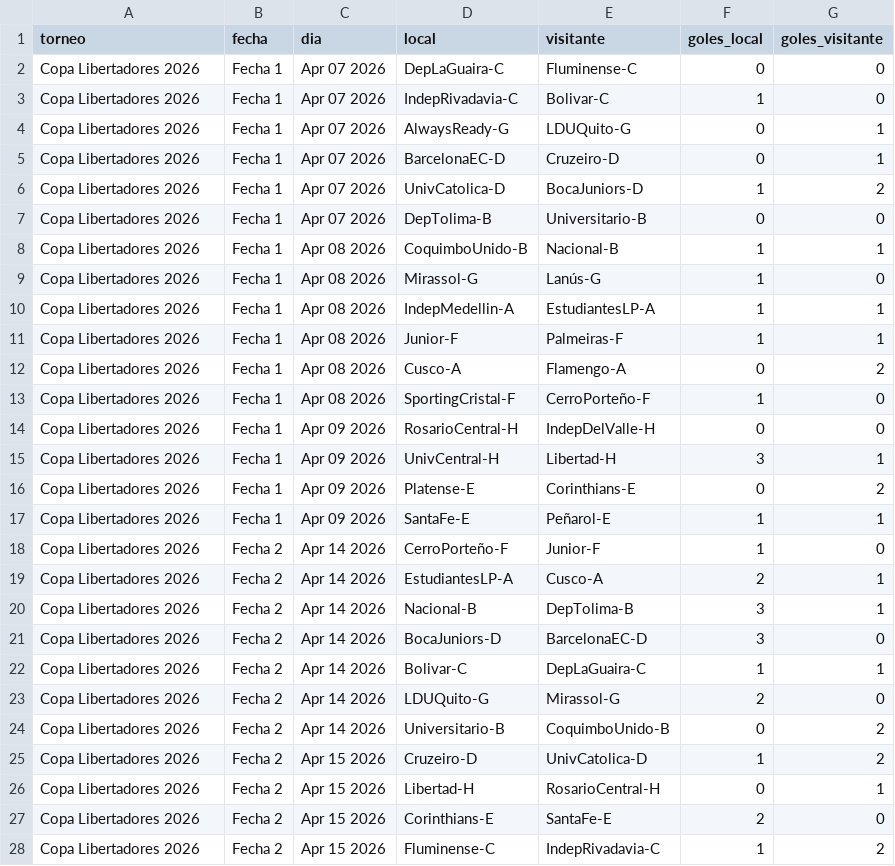
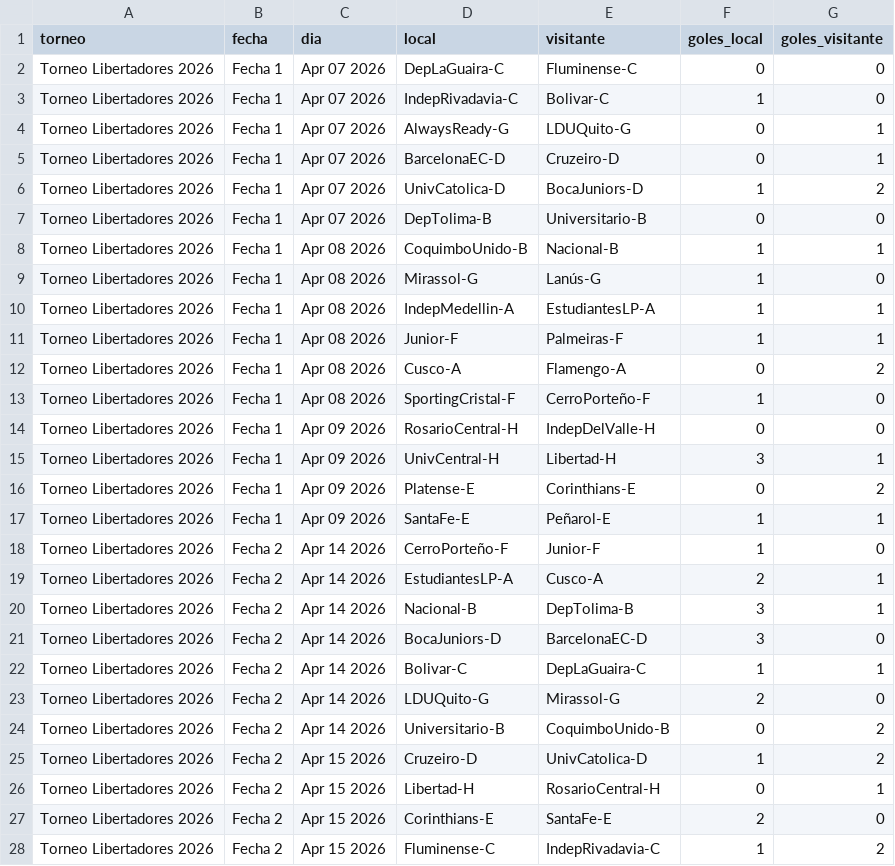
Before and after one commit to vablasco/rankingLigas, a CSV file: OneDrive/Desktop/rankingLigas/torneos/libertadores2026.csv, drawn as a sheet; only a part is shown; the diff covers the shown part only.

```diff
--- a/OneDrive/Desktop/rankingLigas/torneos/libertadores2026.csv
+++ b/OneDrive/Desktop/rankingLigas/torneos/libertadores2026.csv
@@ -1,28 +1,28 @@
 torneo,fecha,dia,local,visitante,goles_local,goles_visitante
-Copa Libertadores 2026,Fecha 1,Apr 07 2026,DepLaGuaira-C,Fluminense-C,0,0
-Copa Libertadores 2026,Fecha 1,Apr 07 2026,IndepRivadavia-C,Bolivar-C,1,0
-Copa Libertadores 2026,Fecha 1,Apr 07 2026,AlwaysReady-G,LDUQuito-G,0,1
-Copa Libertadores 2026,Fecha 1,Apr 07 2026,BarcelonaEC-D,Cruzeiro-D,0,1
-Copa Libertadores 2026,Fecha 1,Apr 07 2026,UnivCatolica-D,BocaJuniors-D,1,2
-Copa Libertadores 2026,Fecha 1,Apr 07 2026,DepTolima-B,Universitario-B,0,0
-Copa Libertadores 2026,Fecha 1,Apr 08 2026,CoquimboUnido-B,Nacional-B,1,1
-Copa Libertadores 2026,Fecha 1,Apr 08 2026,Mirassol-G,Lanús-G,1,0
-Copa Libertadores 2026,Fecha 1,Apr 08 2026,IndepMedellin-A,EstudiantesLP-A,1,1
-Copa Libertadores 2026,Fecha 1,Apr 08 2026,Junior-F,Palmeiras-F,1,1
-Copa Libertadores 2026,Fecha 1,Apr 08 2026,Cusco-A,Flamengo-A,0,2
-Copa Libertadores 2026,Fecha 1,Apr 08 2026,SportingCristal-F,CerroPorteño-F,1,0
-Copa Libertadores 2026,Fecha 1,Apr 09 2026,RosarioCentral-H,IndepDelValle-H,0,0
-Copa Libertadores 2026,Fecha 1,Apr 09 2026,UnivCentral-H,Libertad-H,3,1
-Copa Libertadores 2026,Fecha 1,Apr 09 2026,Platense-E,Corinthians-E,0,2
-Copa Libertadores 2026,Fecha 1,Apr 09 2026,SantaFe-E,Peñarol-E,1,1
-Copa Libertadores 2026,Fecha 2,Apr 14 2026,CerroPorteño-F,Junior-F,1,0
-Copa Libertadores 2026,Fecha 2,Apr 14 2026,EstudiantesLP-A,Cusco-A,2,1
-Copa Libertadores 2026,Fecha 2,Apr 14 2026,Nacional-B,DepTolima-B,3,1
-Copa Libertadores 2026,Fecha 2,Apr 14 2026,BocaJuniors-D,BarcelonaEC-D,3,0
-Copa Libertadores 2026,Fecha 2,Apr 14 2026,Bolivar-C,DepLaGuaira-C,1,1
-Copa Libertadores 2026,Fecha 2,Apr 14 2026,LDUQuito-G,Mirassol-G,2,0
-Copa Libertadores 2026,Fecha 2,Apr 14 2026,Universitario-B,CoquimboUnido-B,0,2
-Copa Libertadores 2026,Fecha 2,Apr 15 2026,Cruzeiro-D,UnivCatolica-D,1,2
-Copa Libertadores 2026,Fecha 2,Apr 15 2026,Libertad-H,RosarioCentral-H,0,1
-Copa Libertadores 2026,Fecha 2,Apr 15 2026,Corinthians-E,SantaFe-E,2,0
-Copa Libertadores 2026,Fecha 2,Apr 15 2026,Fluminense-C,IndepRivadavia-C,1,2
+Torneo Libertadores 2026,Fecha 1,Apr 07 2026,DepLaGuaira-C,Fluminense-C,0,0
+Torneo Libertadores 2026,Fecha 1,Apr 07 2026,IndepRivadavia-C,Bolivar-C,1,0
+Torneo Libertadores 2026,Fecha 1,Apr 07 2026,AlwaysReady-G,LDUQuito-G,0,1
+Torneo Libertadores 2026,Fecha 1,Apr 07 2026,BarcelonaEC-D,Cruzeiro-D,0,1
+Torneo Libertadores 2026,Fecha 1,Apr 07 2026,UnivCatolica-D,BocaJuniors-D,1,2
+Torneo Libertadores 2026,Fecha 1,Apr 07 2026,DepTolima-B,Universitario-B,0,0
+Torneo Libertadores 2026,Fecha 1,Apr 08 2026,CoquimboUnido-B,Nacional-B,1,1
+Torneo Libertadores 2026,Fecha 1,Apr 08 2026,Mirassol-G,Lanús-G,1,0
+Torneo Libertadores 2026,Fecha 1,Apr 08 2026,IndepMedellin-A,EstudiantesLP-A,1,1
+Torneo Libertadores 2026,Fecha 1,Apr 08 2026,Junior-F,Palmeiras-F,1,1
+Torneo Libertadores 2026,Fecha 1,Apr 08 2026,Cusco-A,Flamengo-A,0,2
+Torneo Libertadores 2026,Fecha 1,Apr 08 2026,SportingCristal-F,CerroPorteño-F,1,0
+Torneo Libertadores 2026,Fecha 1,Apr 09 2026,RosarioCentral-H,IndepDelValle-H,0,0
+Torneo Libertadores 2026,Fecha 1,Apr 09 2026,UnivCentral-H,Libertad-H,3,1
+Torneo Libertadores 2026,Fecha 1,Apr 09 2026,Platense-E,Corinthians-E,0,2
+Torneo Libertadores 2026,Fecha 1,Apr 09 2026,SantaFe-E,Peñarol-E,1,1
+Torneo Libertadores 2026,Fecha 2,Apr 14 2026,CerroPorteño-F,Junior-F,1,0
+Torneo Libertadores 2026,Fecha 2,Apr 14 2026,EstudiantesLP-A,Cusco-A,2,1
+Torneo Libertadores 2026,Fecha 2,Apr 14 2026,Nacional-B,DepTolima-B,3,1
+Torneo Libertadores 2026,Fecha 2,Apr 14 2026,BocaJuniors-D,BarcelonaEC-D,3,0
+Torneo Libertadores 2026,Fecha 2,Apr 14 2026,Bolivar-C,DepLaGuaira-C,1,1
+Torneo Libertadores 2026,Fecha 2,Apr 14 2026,LDUQuito-G,Mirassol-G,2,0
+Torneo Libertadores 2026,Fecha 2,Apr 14 2026,Universitario-B,CoquimboUnido-B,0,2
+Torneo Libertadores 2026,Fecha 2,Apr 15 2026,Cruzeiro-D,UnivCatolica-D,1,2
+Torneo Libertadores 2026,Fecha 2,Apr 15 2026,Libertad-H,RosarioCentral-H,0,1
+Torneo Libertadores 2026,Fecha 2,Apr 15 2026,Corinthians-E,SantaFe-E,2,0
+Torneo Libertadores 2026,Fecha 2,Apr 15 2026,Fluminense-C,IndepRivadavia-C,1,2
```
Also changed, not shown: 69 edited cells elsewhere in this file, OneDrive/Desktop/rankingLigas/torneos/sudamericana2026.csv, 16 other files.
